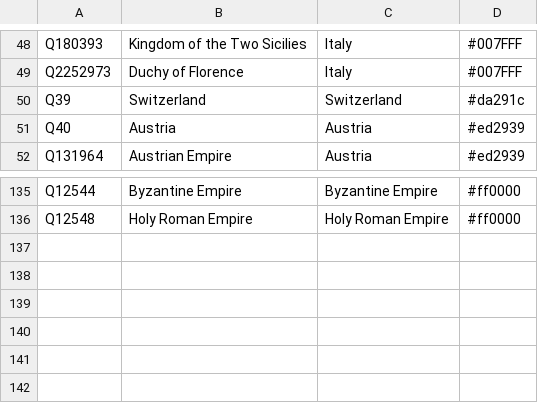
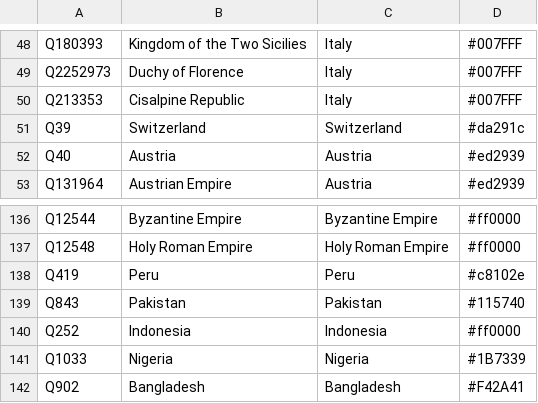
Before and after one commit to Danysan1/osm-wikidata-map-framework, a CSV file: public/csv/wikidata_countries.csv, drawn as a sheet; only a part is shown, gaps mark what is left out; the diff names each change by its address in the sheet, - before the commit and + after, or states it on an @@ line.

```diff
--- a/public/csv/wikidata_countries.csv
+++ b/public/csv/wikidata_countries.csv
+row 50: Q213353 | Cisalpine Republic | Italy | #007FFF
+row 138: Q419 | Peru | Peru | #c8102e
+row 139: Q843 | Pakistan | Pakistan | #115740
+row 140: Q252 | Indonesia | Indonesia | #ff0000
+row 141: Q1033 | Nigeria | Nigeria | #1B7339
+row 142: Q902 | Bangladesh | Bangladesh | #F42A41
```
Also changed, not shown: 10 other files.
